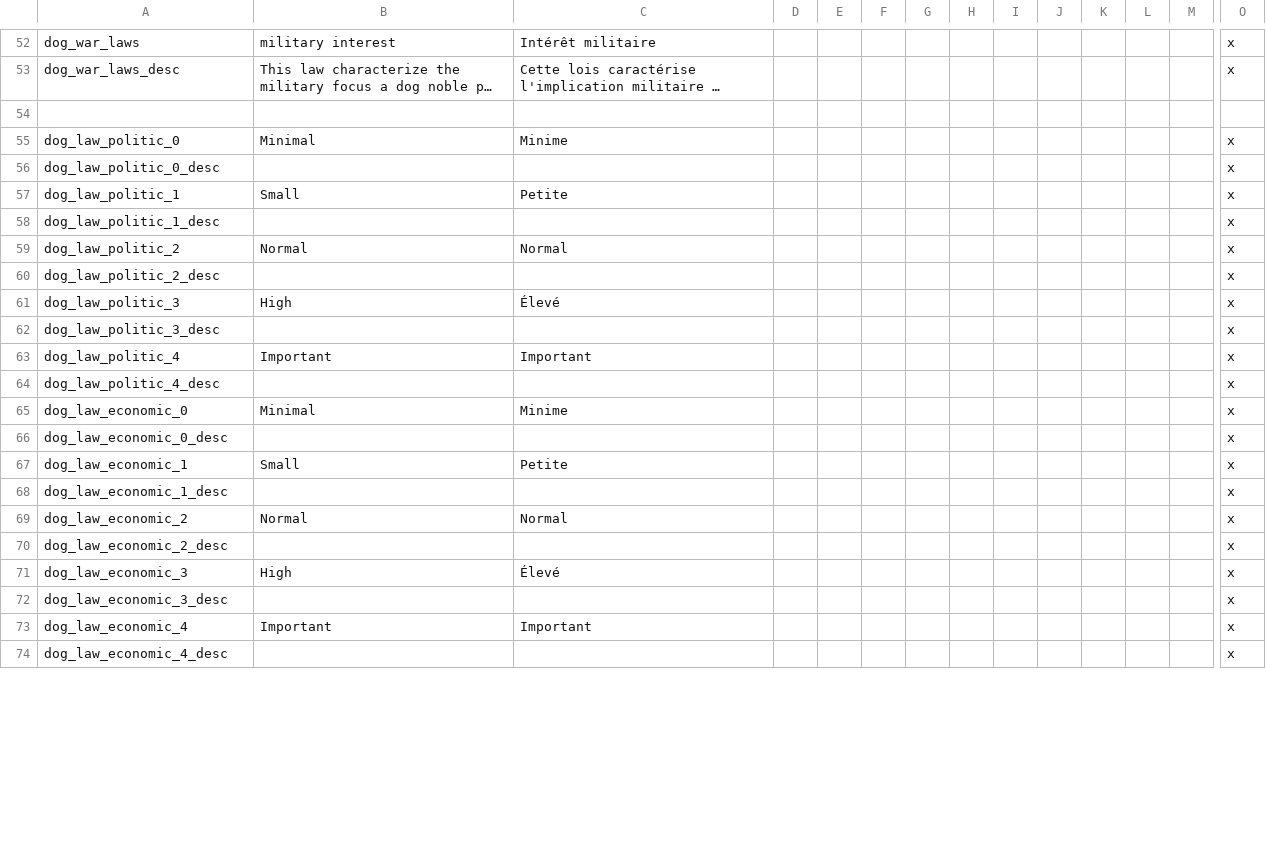
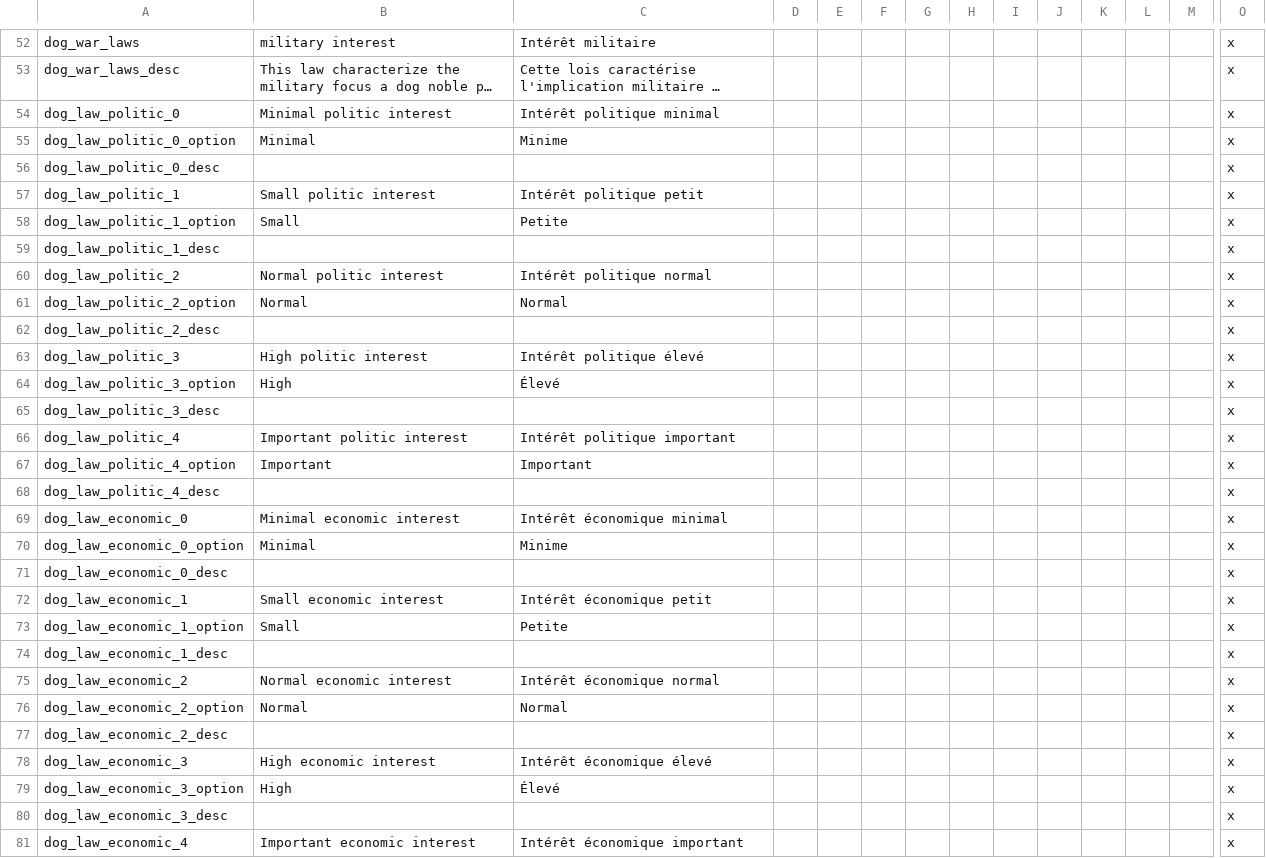
Before and after one commit to asmuro1/animals-plus, a CSV file: animals_update/localisation/Game_rule_and_laws.csv, drawn as a sheet; only a part is shown, gaps mark what is left out; the shorter side is filled out with more unchanged rows; long unchanged cells end in …; removed rows and columns are numbered as before the commit, all else as after; rows hold the shown columns only; the diff covers the shown part only; the diff names each change by its address in the sheet, - before the commit and + after, or states it on an @@ line.

```diff
--- a/animals_update/localisation/Game_rule_and_laws.csv
+++ b/animals_update/localisation/Game_rule_and_laws.csv
-row 54: (empty)
-B54: Minimal
+B54: Minimal politic interest
-C54: Minime
+C54: Intérêt politique minimal
+row 55: dog_law_politic_0_option | Minimal | Minime |  |  |  |  |  |  |  |  |  |  | x
-B57: Small
+B57: Small politic interest
-C57: Petite
+C57: Intérêt politique petit
+row 58: dog_law_politic_1_option | Small | Petite |  |  |  |  |  |  |  |  |  |  | x
-B60: Normal
+B60: Normal politic interest
-C60: Normal
+C60: Intérêt politique normal
+row 61: dog_law_politic_2_option | Normal | Normal |  |  |  |  |  |  |  |  |  |  | x
-B63: High
+B63: High politic interest
-C63: Élevé
+C63: Intérêt politique élevé
+row 64: dog_law_politic_3_option | High | Élevé |  |  |  |  |  |  |  |  |  |  | x
-B66: Important
+B66: Important politic interest
-C66: Important
+C66: Intérêt politique important
+row 67: dog_law_politic_4_option | Important | Important |  |  |  |  |  |  |  |  |  |  | x
-B69: Minimal
+B69: Minimal economic interest
-C69: Minime
+C69: Intérêt économique minimal
+row 70: dog_law_economic_0_option | Minimal | Minime |  |  |  |  |  |  |  |  |  |  | x
-B72: Small
+B72: Small economic interest
-C72: Petite
+C72: Intérêt économique petit
+row 73: dog_law_economic_1_option | Small | Petite |  |  |  |  |  |  |  |  |  |  | x
-B75: Normal
+B75: Normal economic interest
-C75: Normal
+C75: Intérêt économique normal
+row 76: dog_law_economic_2_option | Normal | Normal |  |  |  |  |  |  |  |  |  |  | x
-B78: High
+B78: High economic interest
-C78: Élevé
+C78: Intérêt économique élevé
+row 79: dog_law_economic_3_option | High | Élevé |  |  |  |  |  |  |  |  |  |  | x
-B81: Important
+B81: Important economic interest
-C81: Important
+C81: Intérêt économique important
```
Also changed, not shown: 6 added rows and 10 edited cells elsewhere in this file, 1 other file.
